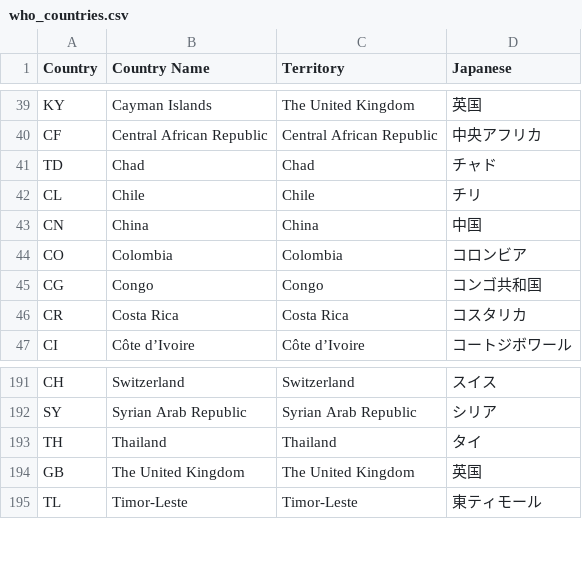
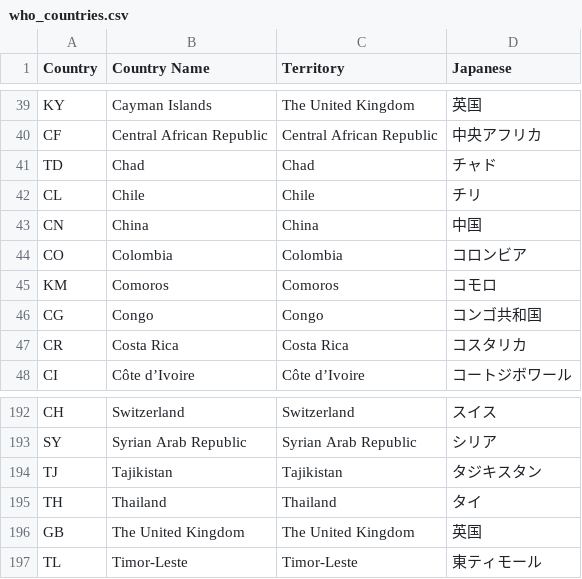
Before and after one commit to kazuhirokida/covid-19, a CSV file: who_countries.csv, drawn as a sheet; only a part is shown, gaps mark what is left out.

Commit message:
add new countries

```diff
--- a/who_countries.csv
+++ b/who_countries.csv
@@ -44,2 +44,3 @@ CN,China,China,中国
 CO,Colombia,Colombia,コロンビア
+KM,Comoros,Comoros,コモロ
 CG,Congo,Congo,コンゴ共和国
@@ -192,2 +193,3 @@ CH,Switzerland,Switzerland,スイス
 SY,Syrian Arab Republic,Syrian Arab Republic,シリア
+TJ,Tajikistan,Tajikistan,タジキスタン
 TH,Thailand,Thailand,タイ
```
